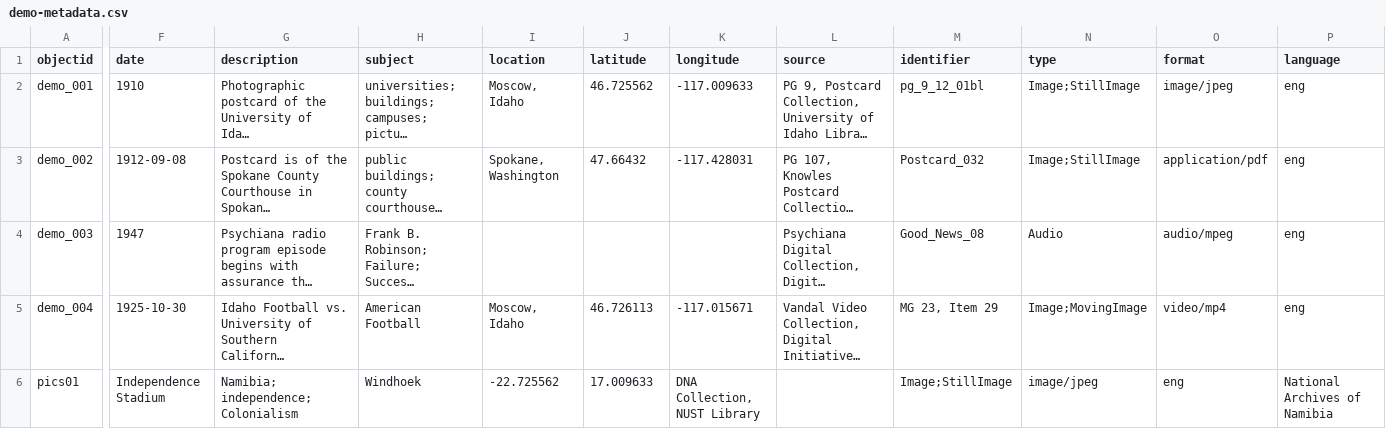
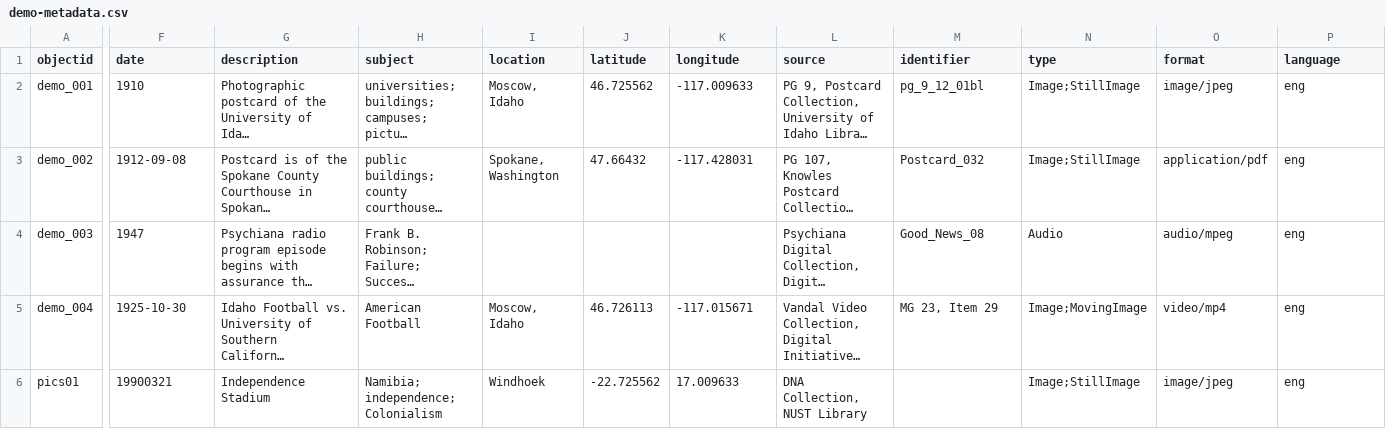
Before and after one commit to evanwill/independence-namibia-1, a CSV file: _data/demo-metadata.csv, drawn as a sheet; only a part is shown, gaps mark what is left out; long unchanged cells end in …; the diff covers the shown part only; the diff names each change by its address in the sheet, - before the commit and + after, or states it on an @@ line.

Commit message:
Update demo-metadata.csv

```diff
--- a/_data/demo-metadata.csv
+++ b/_data/demo-metadata.csv
-F6 (date): Independence Stadium
+F6 (date): 19900321
-G6 (description): Namibia; independence; Colonialism
+G6 (description): Independence Stadium
-H6 (subject): Windhoek
+H6 (subject): Namibia; independence; Colonialism
-I6 (location): -22.725562
+I6 (location): Windhoek
-J6 (latitude): 17.009633
+J6 (latitude): -22.725562
-K6 (longitude): DNA Collection, NUST Library
+K6 (longitude): 17.009633
-L6 (source): (empty)
+L6 (source): DNA Collection, NUST Library
-M6 (identifier): Image;StillImage
+M6 (identifier): (empty)
-N6 (type): image/jpeg
+N6 (type): Image;StillImage
-O6 (format): eng
+O6 (format): image/jpeg
-P6 (language): National Archives of Namibia
+P6 (language): eng
```
Also changed, not shown: 2 edited cells elsewhere in this file.
